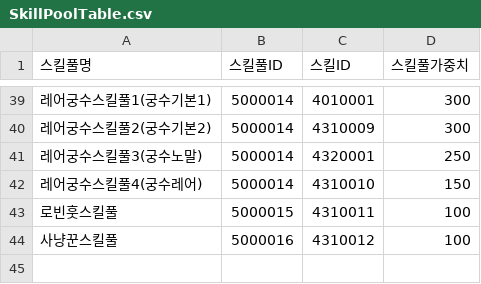
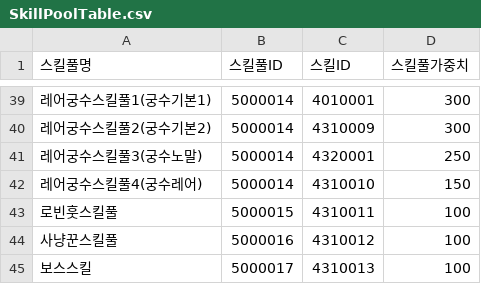
Before and after one commit to HAGU-G/Team-Lost-Vikings, a CSV file: Assets/DataTable/SkillPoolTable.csv, drawn as a sheet; only a part is shown, gaps mark what is left out; the diff names each change by its address in the sheet, - before the commit and + after, or states it on an @@ line.

```diff
--- a/Assets/DataTable/SkillPoolTable.csv
+++ b/Assets/DataTable/SkillPoolTable.csv
+row 45: 보스스킬 | 5000017 | 4310013 | 100
```
Also changed, not shown: Assets/DataTable/AchievementTable.csv, Assets/DataTable/DialogTable.csv, 5 other files.
